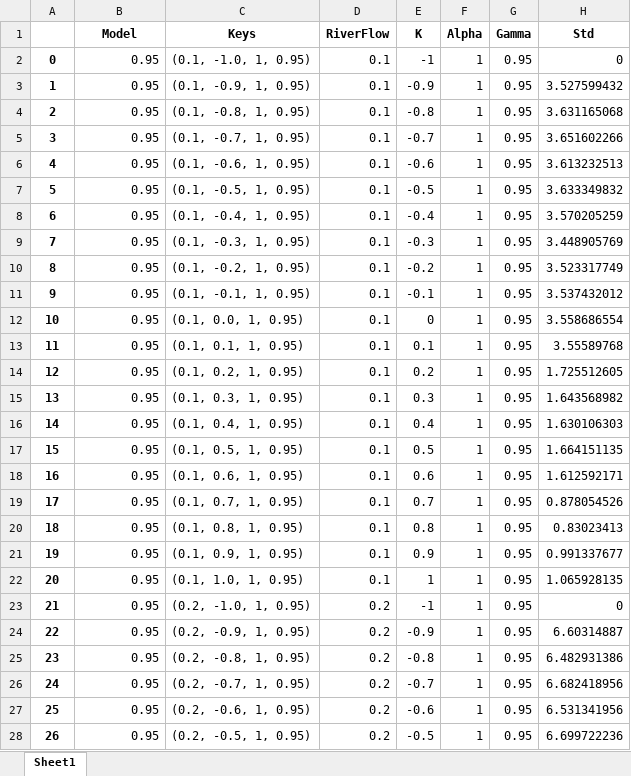
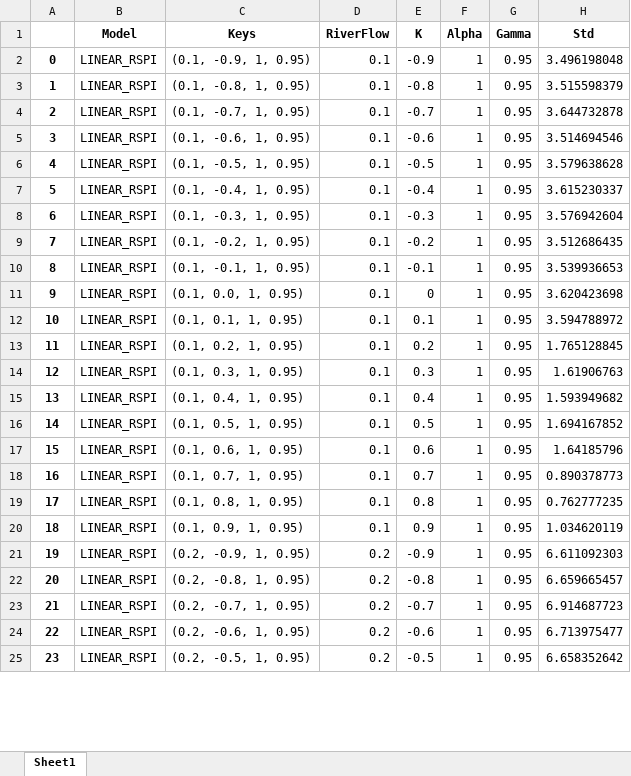
Before and after one commit to igormiyamura/ppgsi_riskaverse_rl, an Excel workbook: notebooks/saidas/SAIDA_STD_LINEAR_RSPI.xlsx, sheet Sheet1, drawn as a sheet; only a part is shown; values as stored, in another font and other column widths than the file's, no borders; removed rows and columns are numbered as before the commit, all else as after; the diff covers the shown part only; the diff names each change by its address in the sheet, - before the commit and + after, or states it on an @@ line.

```diff
--- a/notebooks/saidas/SAIDA_STD_LINEAR_RSPI.xlsx (sheet Sheet1)
+++ b/notebooks/saidas/SAIDA_STD_LINEAR_RSPI.xlsx (sheet Sheet1)
-row 2: 0 | 0.95 | (0.1, -1.0, 1, 0.95) | 0.1 | -1 | 1 | 0.95 | 0
@@ column A renumbered between rows 2 and 172 @@
-B2:B20 (Model): 0.95
+B2:B20 (Model): LINEAR_RSPI
-H2 (Std): 3.527599432
+H2 (Std): 3.496198048
-H3 (Std): 3.631165068
+H3 (Std): 3.515598379
-H4 (Std): 3.651602266
+H4 (Std): 3.644732878
-H5 (Std): 3.613232513
+H5 (Std): 3.514694546
-H6 (Std): 3.633349832
+H6 (Std): 3.579638628
-H7 (Std): 3.570205259
+H7 (Std): 3.615230337
-H8 (Std): 3.448905769
+H8 (Std): 3.576942604
-H9 (Std): 3.523317749
+H9 (Std): 3.512686435
-H10 (Std): 3.537432012
+H10 (Std): 3.539936653
-H11 (Std): 3.558686554
+H11 (Std): 3.620423698
-H12 (Std): 3.55589768
+H12 (Std): 3.594788972
-H13 (Std): 1.725512605
+H13 (Std): 1.765128845
-H14 (Std): 1.643568982
+H14 (Std): 1.61906763
-H15 (Std): 1.630106303
+H15 (Std): 1.593949682
-H16 (Std): 1.664151135
+H16 (Std): 1.694167852
-H17 (Std): 1.612592171
+H17 (Std): 1.64185796
-H18 (Std): 0.878054526
+H18 (Std): 0.890378773
-H19 (Std): 0.83023413
+H19 (Std): 0.762777235
-H20 (Std): 0.991337677
+H20 (Std): 1.034620119
-row 22: 20 | 0.95 | (0.1, 1.0, 1, 0.95) | 0.1 | 1 | 1 | 0.95 | 1.065928135
-row 23: 21 | 0.95 | (0.2, -1.0, 1, 0.95) | 0.2 | -1 | 1 | 0.95 | 0
-B21:B25 (Model): 0.95
+B21:B25 (Model): LINEAR_RSPI
-H21 (Std): 6.60314887
+H21 (Std): 6.611092303
-H22 (Std): 6.482931386
+H22 (Std): 6.659665457
-H23 (Std): 6.682418956
+H23 (Std): 6.914687723
-H24 (Std): 6.531341956
+H24 (Std): 6.713975477
-H25 (Std): 6.699722236
+H25 (Std): 6.658352642
```
Also changed, not shown: 15 removed rows and 292 edited cells elsewhere in this sheet, notebooks/saidas/SAIDA_MEAN_LINEAR_RSPI.xlsx, 12 other files.
